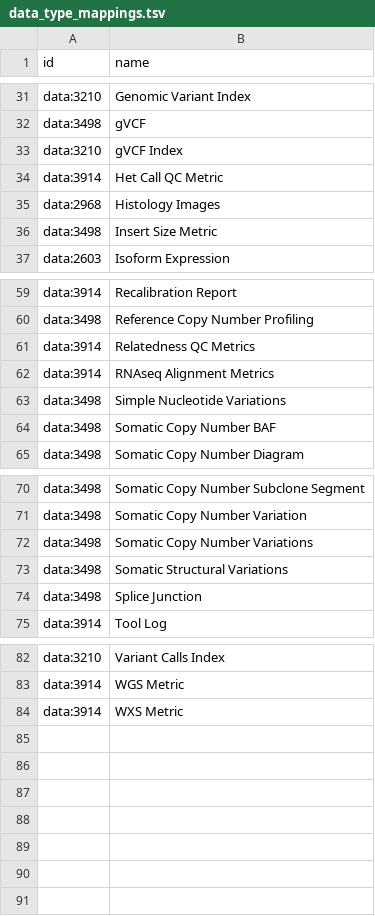
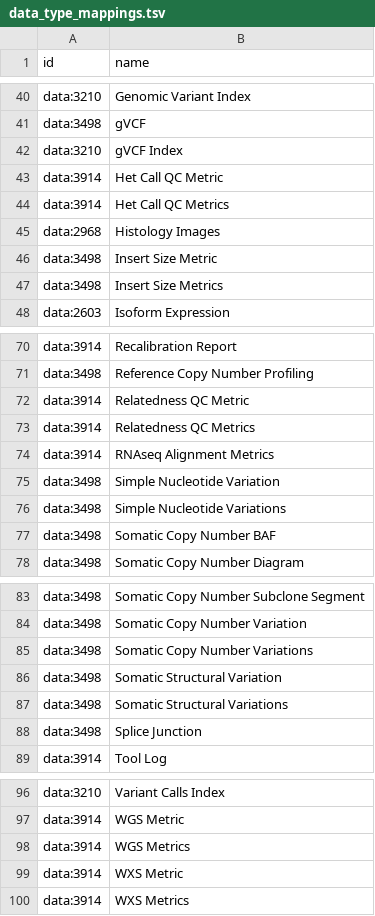
Before and after one commit to kids-first/c2m2-submission-process, a TSV file: kf_to_c2m2_etl/conversion_tables/ontology_mappings/data_type_mappings.tsv, drawn as a sheet; only a part is shown, gaps mark what is left out; the diff covers the shown part only.

Commit message:
Adding synonyms
Adds mappings for synonymous (duplicative) data type terms, specifically those that exist in the Kids First database in both singular and plural forms.

```diff
--- a/kf_to_c2m2_etl/conversion_tables/ontology_mappings/data_type_mappings.tsv
+++ b/kf_to_c2m2_etl/conversion_tables/ontology_mappings/data_type_mappings.tsv
@@ -34,4 +43,6 @@ data:3210	gVCF Index
 data:3914	Het Call QC Metric
+data:3914	Het Call QC Metrics
 data:2968	Histology Images
 data:3498	Insert Size Metric
+data:3498	Insert Size Metrics
 data:2603	Isoform Expression
@@ -60,4 +71,6 @@ data:3914	Recalibration Report
 data:3498	Reference Copy Number Profiling
+data:3914	Relatedness QC Metric
 data:3914	Relatedness QC Metrics
 data:3914	RNAseq Alignment Metrics
+data:3498	Simple Nucleotide Variation
 data:3498	Simple Nucleotide Variations
@@ -72,2 +85,3 @@ data:3498	Somatic Copy Number Variation
 data:3498	Somatic Copy Number Variations
+data:3498	Somatic Structural Variation
 data:3498	Somatic Structural Variations
@@ -83,2 +97,4 @@ data:3210	Variant Calls Index
 data:3914	WGS Metric
+data:3914	WGS Metrics
 data:3914	WXS Metric
+data:3914	WXS Metrics
```
Also changed, not shown: 9 added rows elsewhere in this file.
